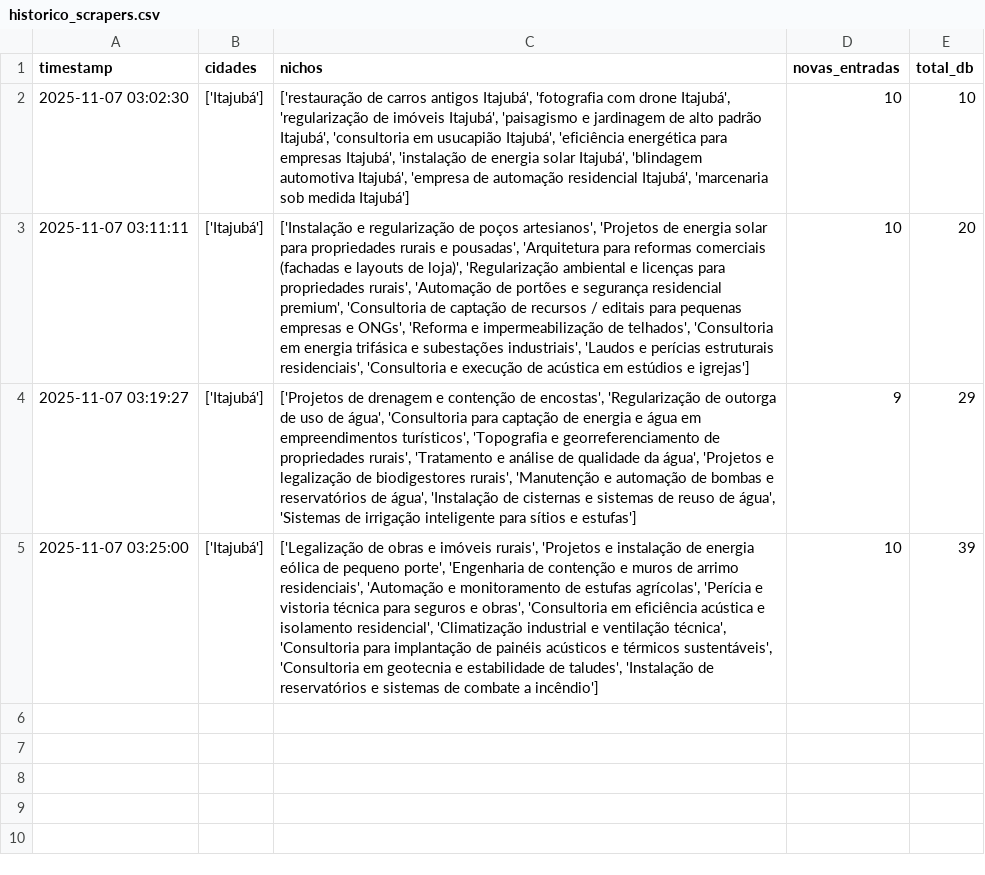
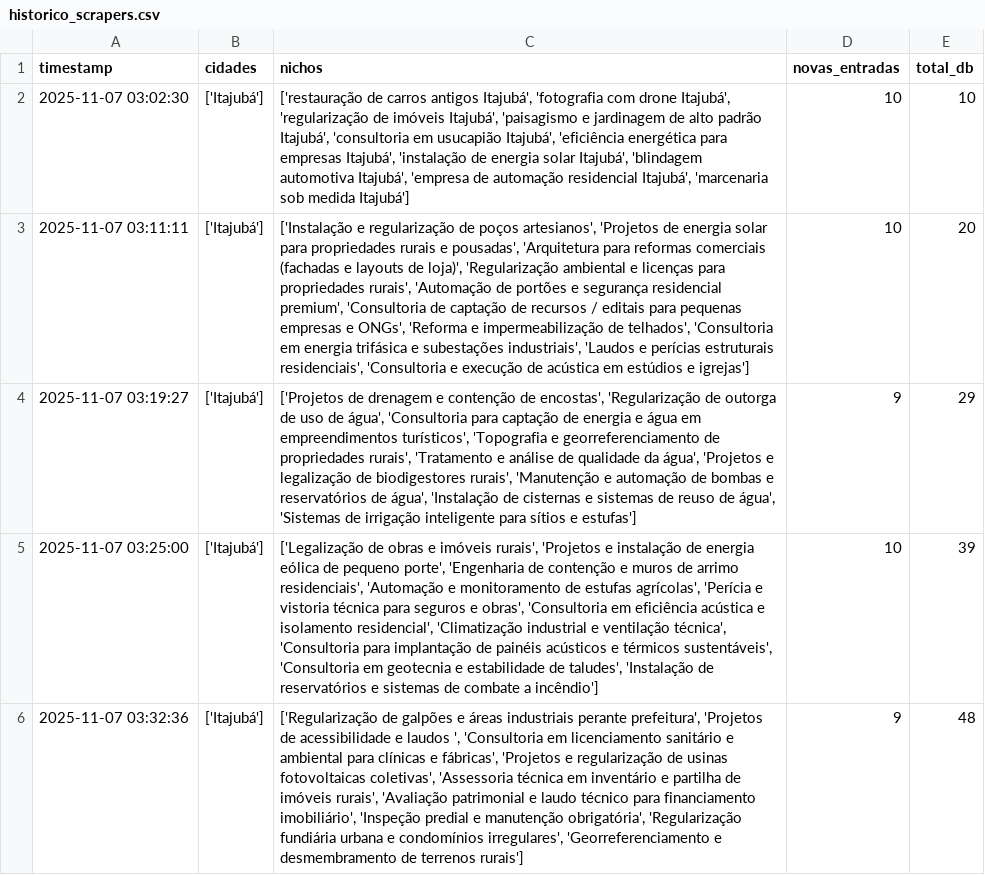
Before and after one commit to Ken-Japa/Inspect_Opportunity, a CSV file: data/historico_scrapers.csv, drawn as a sheet; the diff names each change by its address in the sheet, - before the commit and + after, or states it on an @@ line.

```diff
--- a/data/historico_scrapers.csv
+++ b/data/historico_scrapers.csv
+row 6: 2025-11-07 03:32:36 | ['Itajubá'] | ['Regularização de galpões e áreas industriais perante prefeitura', 'Projetos de acessibilidade e laudos ', 'Consultoria em licenciamento sanitário e ambiental para clínicas e fábricas', 'Projetos e regularização de usinas fotovoltaicas coletivas', 'Assessoria técnica em inventário e partilha de imóveis rurais', 'Avaliação patrimonial e laudo técnico para financiamento imobiliário', 'Inspeção predial e manutenção obrigatória', 'Regularização fundiária urbana e condomínios irregulares', 'Georreferenciamento e desmembramento de terrenos rurais'] | 9 | 48
```
Also changed, not shown: data/oportunidades.db.csv, input/nichos.csv, 8 other files.
